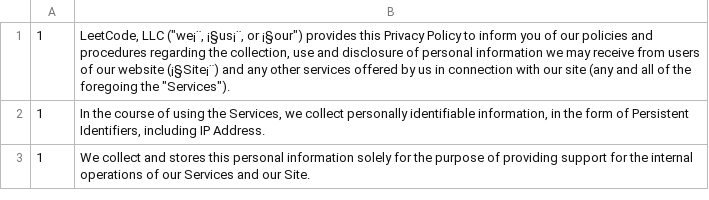
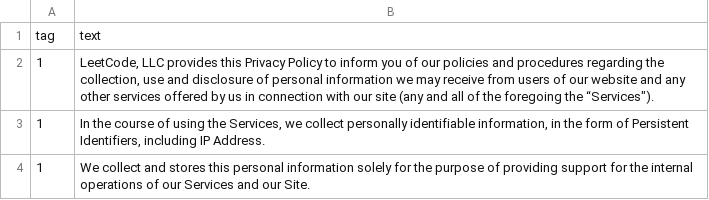
Before and after one commit to tuyuxian/cse408-final-project, a TSV file: dataset/Leetcode.tsv, drawn as a sheet; only a part is shown; addresses are those after the commit; the diff names each change by its address in the sheet, - before the commit and + after, or states it on an @@ line.

```diff
--- a/dataset/Leetcode.tsv
+++ b/dataset/Leetcode.tsv
+row 1: tag | text
-B2: LeetCode, LLC ("we¡¨, ¡§us¡¨, or ¡§our") provides this Privacy Policy to inform you of our policies and procedures regarding the collection, use and disclosure of personal information we may receive from users of our website (¡§Site¡¨) and any other services offered by us in connection with our site (any and all of the foregoing the "Services").
+B2: LeetCode, LLC provides this Privacy Policy to inform you of our policies and procedures regarding the collection, use and disclosure of personal information we may receive from users of our website and any other services offered by us in connection with our site (any and all of the foregoing the “Services").
```
Also changed, not shown: dataset/ASU.tsv, dataset/Discord.tsv, 11 other files.
